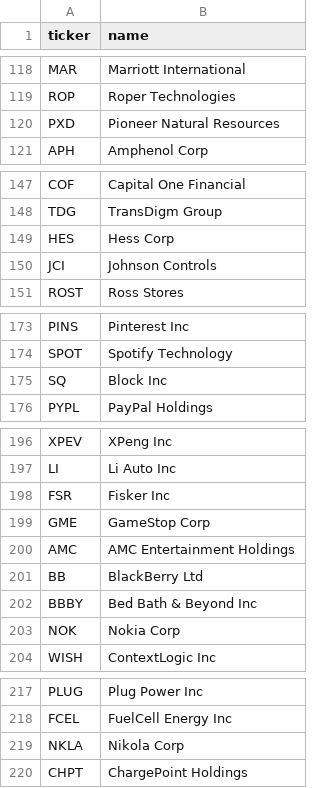
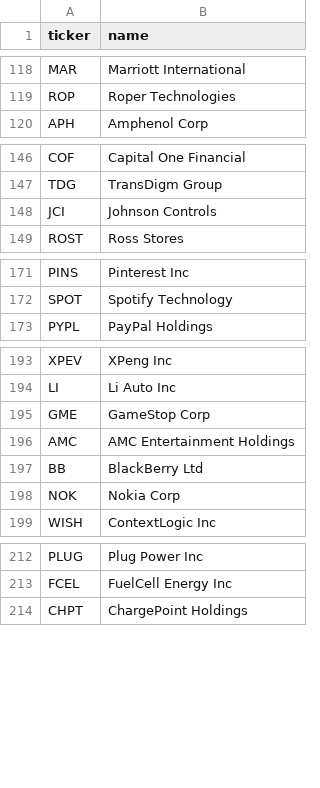
Before and after one commit to b00stz/hypetrain-scanner, a CSV file: data/tickers.csv, drawn as a sheet; only a part is shown, gaps mark what is left out; the diff covers the shown part only.

Commit message:
Throttle Finnhub calls and clean up dead whitelist tickers
Catalyst-news scanning (batch of 40/cycle) plus per-candidate news
confirmation (up to 25/cycle) could burst ~65 Finnhub calls with no
pacing, exceeding their free-tier 60-calls/minute limit -- confirmed
live in production as a wall of 429 errors. Worse, a rate-limited call
was silently treated as "no news," risking a missed catalyst headline
on exactly the cycle it mattered.

signals/news.py: FinnhubNewsProvider now throttles actual network
calls (cache hits skip it entirely) the same way yfinance calls
already are, default 1.1s/call. Reverified the exact tickers from the
crash (MARA, MDXH, MGRX, MOBX, MRLN, MSS) plus more: 15 calls, 0
errors, correctly paced.

data/tickers.csv: removed 9 tickers confirmed gone via real
corporate-action history (ATVI/Activision-Blizzard acquired by
Microsoft, BBBY/FSR/NKLA bankrupt, HES/PXD acquired, XLNX acquired by
AMD, WBA taken private, SQ renamed to XYZ which is already listed
separately) and fixed BRK.B -> BRK-B (yfinance's required format).
Left the remaining ~14 tickers that failed to price alone -- retesting
showed real flakiness (EA and BBBY flipped between failing and
working across runs), so deleting them on unreliable evidence risked
removing real tickers; they're already handled gracefully as-is.

```diff
--- a/data/tickers.csv
+++ b/data/tickers.csv
@@ -119,3 +119,2 @@ MAR,Marriott International
 ROP,Roper Technologies
-PXD,Pioneer Natural Resources
 APH,Amphenol Corp
@@ -148,3 +147,2 @@ COF,Capital One Financial
 TDG,TransDigm Group
-HES,Hess Corp
 JCI,Johnson Controls
@@ -174,3 +172,2 @@ PINS,Pinterest Inc
 SPOT,Spotify Technology
-SQ,Block Inc
 PYPL,PayPal Holdings
@@ -197,3 +194,2 @@ XPEV,XPeng Inc
 LI,Li Auto Inc
-FSR,Fisker Inc
 GME,GameStop Corp
@@ -201,3 +197,2 @@ AMC,AMC Entertainment Holdings
 BB,BlackBerry Ltd
-BBBY,Bed Bath & Beyond Inc
 NOK,Nokia Corp
@@ -218,3 +213,2 @@ PLUG,Plug Power Inc
 FCEL,FuelCell Energy Inc
-NKLA,Nikola Corp
 CHPT,ChargePoint Holdings
```
Also changed, not shown: 3 removed rows and 1 edited cell elsewhere in this file, 1 other file.
